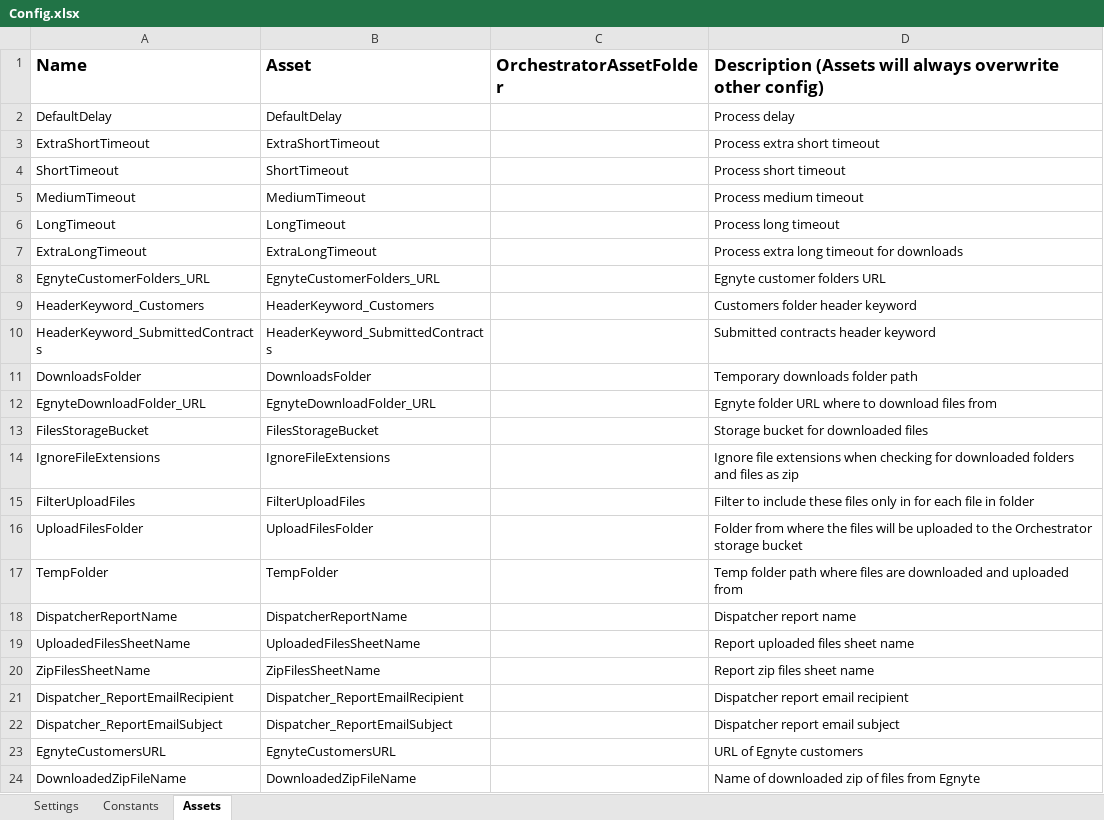
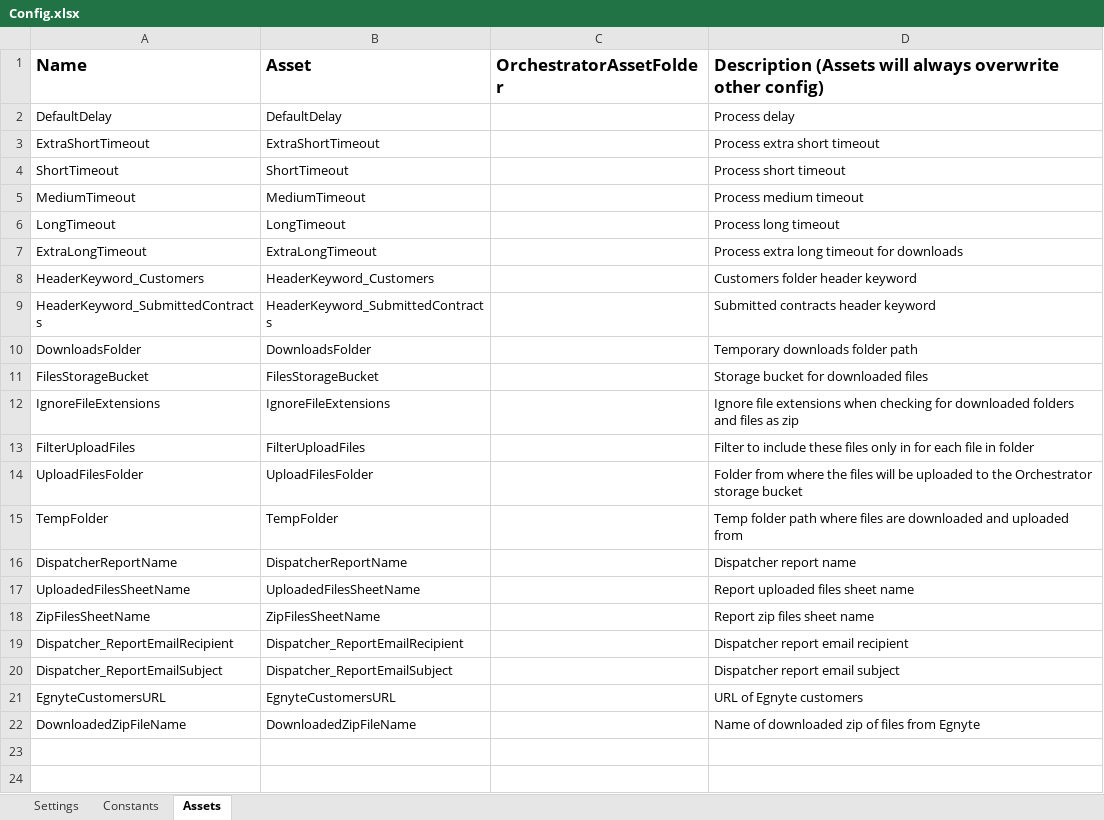
Before and after one commit to bogdanjianu-tquila/rpa-prc-contract-concierge-dispatcher, an Excel workbook: Data/Config.xlsx, sheet Assets, drawn as a sheet; values as stored, in another font and other column widths than the file's, no borders; the diff names each change by its address in the sheet, - before the commit and + after, or states it on an @@ line.

Commit message:
updated egnyte library

```diff
--- a/Data/Config.xlsx (sheet Assets)
+++ b/Data/Config.xlsx (sheet Assets)
-row 8: EgnyteCustomerFolders_URL | EgnyteCustomerFolders_URL |  | Egnyte customer folders URL
-row 12: EgnyteDownloadFolder_URL | EgnyteDownloadFolder_URL |  | Egnyte folder URL where to download files from
```
Also changed, not shown: 6 other files.
